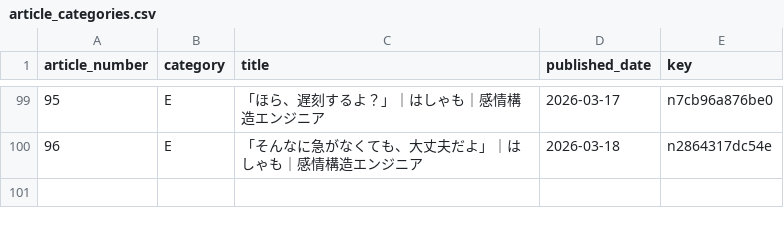
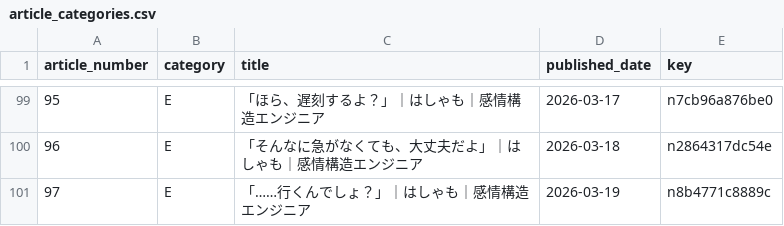
Before and after one commit to hasyamo/note-stats-tracker, a CSV file: data/article_categories.csv, drawn as a sheet; only a part is shown, gaps mark what is left out; the diff names each change by its address in the sheet, - before the commit and + after, or states it on an @@ line.

Commit message:
add 2026-03-19 #97

```diff
--- a/data/article_categories.csv
+++ b/data/article_categories.csv
+row 101: 97 | E | 「……行くんでしょ？」｜はしゃも｜感情構造エンジニア | 2026-03-19 | n8b4771c8889c
```
